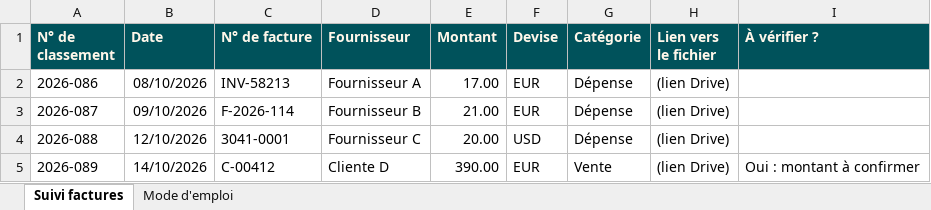
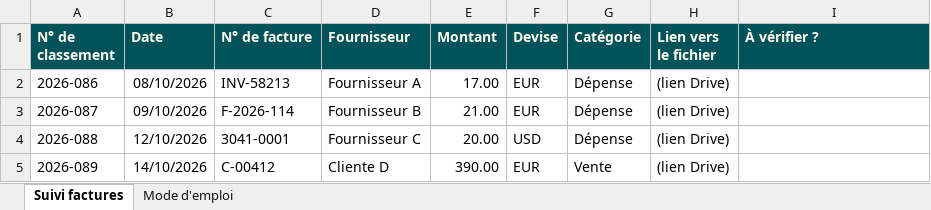
Before and after one commit to anaisdcstudio-byte/ressources, an Excel workbook: fichiers/modele-suivi-factures.xlsx, sheet Suivi factures, drawn as a sheet; values as stored, in another font and other column widths than the file's, no borders; table styles not drawn; the diff names each change by its address in the sheet, - before the commit and + after, or states it on an @@ line.

```diff
--- a/fichiers/modele-suivi-factures.xlsx (sheet Suivi factures)
+++ b/fichiers/modele-suivi-factures.xlsx (sheet Suivi factures)
-I5 (À vérifier ?): Oui : montant à confirmer
+I5 (À vérifier ?): (empty)
```
Also changed, not shown: sheet Mode d'emploi, 1 other file.
